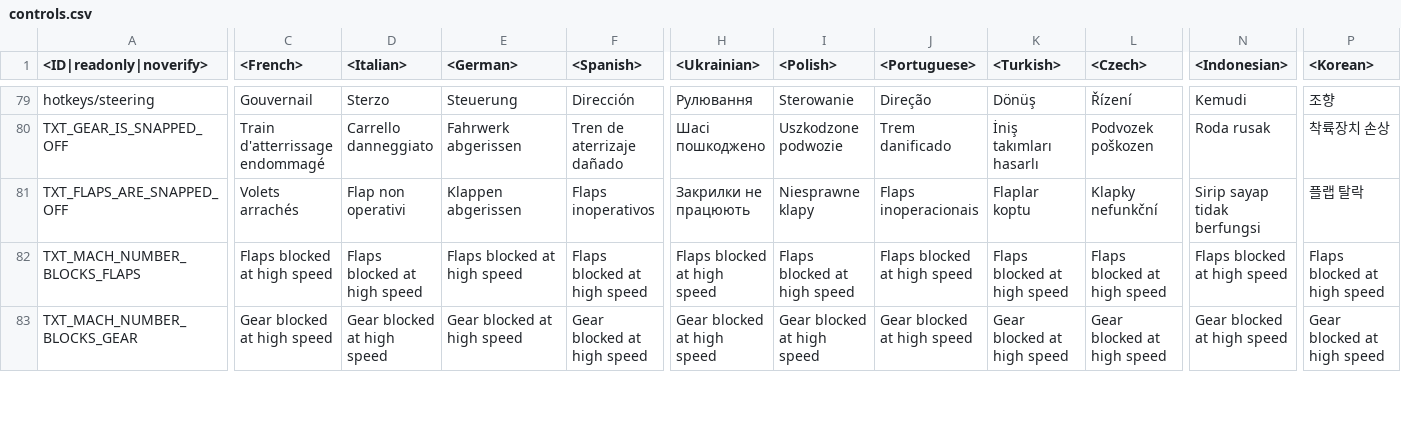
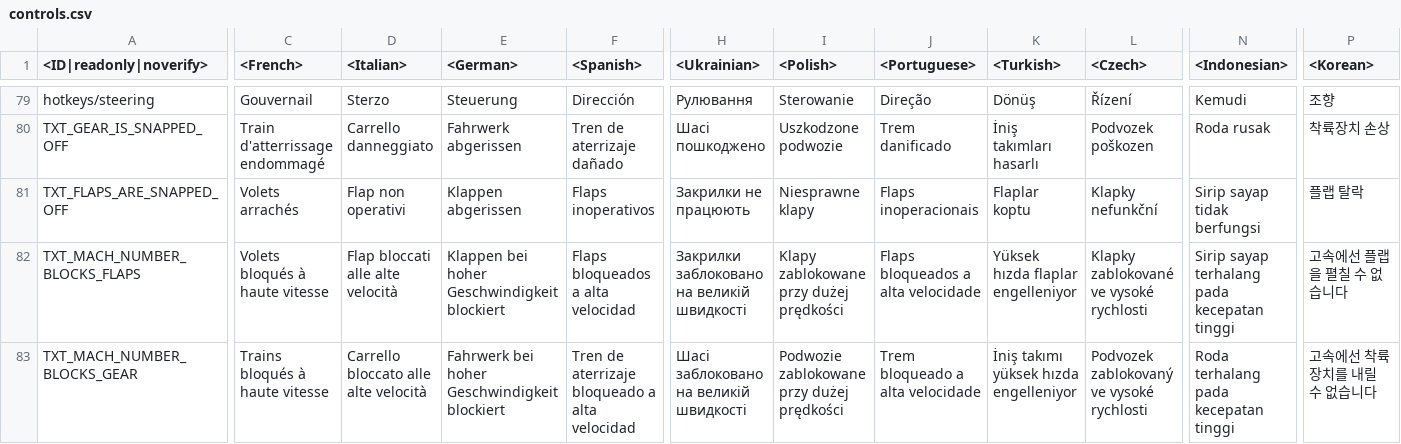
Before and after one commit to zhuxiii/WTM, a CSV file: lang/controls.csv, drawn as a sheet; only a part is shown, gaps mark what is left out; the diff covers the shown part only; the diff names each change by its address in the sheet, - before the commit and + after, or states it on an @@ line.

```diff
--- a/lang/controls.csv
+++ b/lang/controls.csv
-C82 (<French>): Flaps blocked at high speed
+C82 (<French>): Volets bloqués à haute vitesse
-D82 (<Italian>): Flaps blocked at high speed
+D82 (<Italian>): Flap bloccati alle alte velocità
-E82 (<German>): Flaps blocked at high speed
+E82 (<German>): Klappen bei hoher Geschwindigkeit blockiert
-F82 (<Spanish>): Flaps blocked at high speed
+F82 (<Spanish>): Flaps bloqueados a alta velocidad
-H82 (<Ukrainian>): Flaps blocked at high speed
+H82 (<Ukrainian>): Закрилки заблоковано на великій швидкості
-I82 (<Polish>): Flaps blocked at high speed
+I82 (<Polish>): Klapy zablokowane przy dużej prędkości
-J82 (<Portuguese>): Flaps blocked at high speed
+J82 (<Portuguese>): Flaps bloqueados a alta velocidade
-K82 (<Turkish>): Flaps blocked at high speed
+K82 (<Turkish>): Yüksek hızda flaplar engelleniyor
-L82 (<Czech>): Flaps blocked at high speed
+L82 (<Czech>): Klapky zablokované ve vysoké rychlosti
-N82 (<Indonesian>): Flaps blocked at high speed
+N82 (<Indonesian>): Sirip sayap terhalang pada kecepatan tinggi
-P82 (<Korean>): Flaps blocked at high speed
+P82 (<Korean>): 고속에선 플랩을 펼칠 수 없습니다
-C83 (<French>): Gear blocked at high speed
+C83 (<French>): Trains bloqués à haute vitesse
-D83 (<Italian>): Gear blocked at high speed
+D83 (<Italian>): Carrello bloccato alle alte velocità
-E83 (<German>): Gear blocked at high speed
+E83 (<German>): Fahrwerk bei hoher Geschwindigkeit blockiert
-F83 (<Spanish>): Gear blocked at high speed
+F83 (<Spanish>): Tren de aterrizaje bloqueado a alta velocidad
-H83 (<Ukrainian>): Gear blocked at high speed
+H83 (<Ukrainian>): Шасі заблоковано на великій швидкості
-I83 (<Polish>): Gear blocked at high speed
+I83 (<Polish>): Podwozie zablokowane przy dużej prędkości
-J83 (<Portuguese>): Gear blocked at high speed
+J83 (<Portuguese>): Trem bloqueado a alta velocidade
-K83 (<Turkish>): Gear blocked at high speed
+K83 (<Turkish>): İniş takımı yüksek hızda engelleniyor
-L83 (<Czech>): Gear blocked at high speed
+L83 (<Czech>): Podvozek zablokovaný ve vysoké rychlosti
-N83 (<Indonesian>): Gear blocked at high speed
+N83 (<Indonesian>): Roda terhalang pada kecepatan tinggi
-P83 (<Korean>): Gear blocked at high speed
+P83 (<Korean>): 고속에선 착륙 장치를 내릴 수 없습니다
```
Also changed, not shown: 20 edited cells elsewhere in this file, lang/decals.csv, lang/dmviewer.csv, 5 other files.
